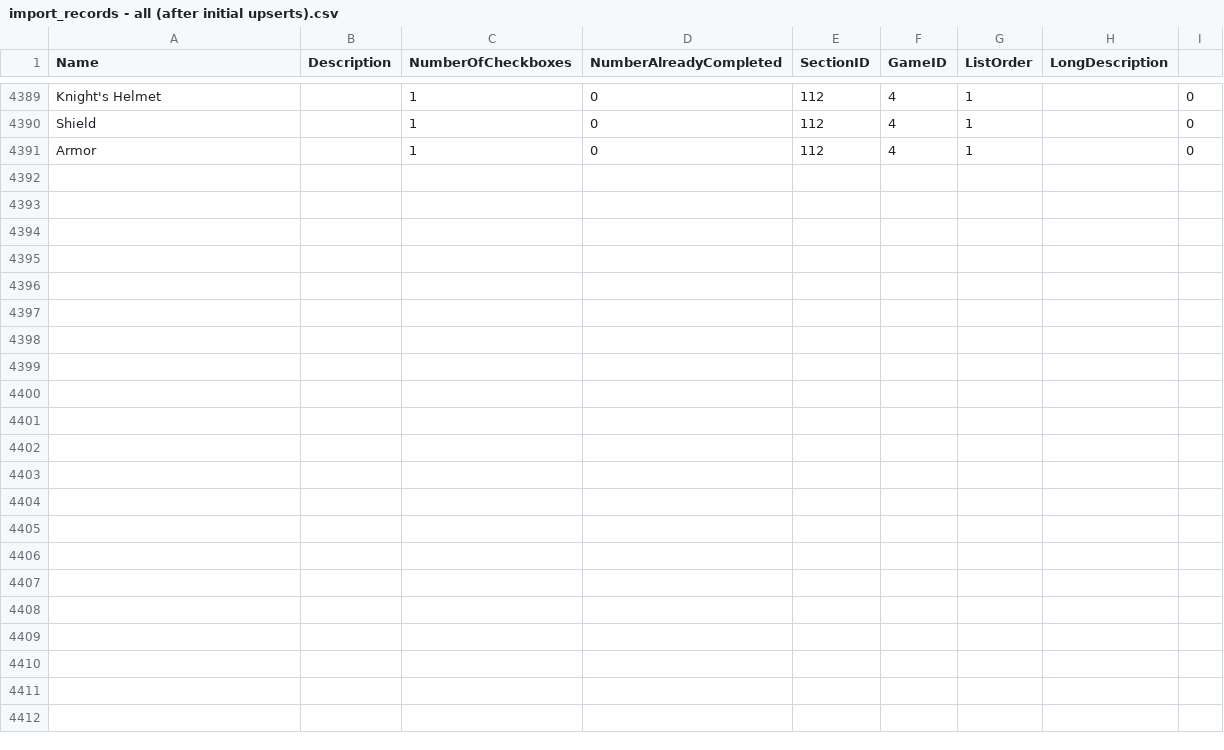
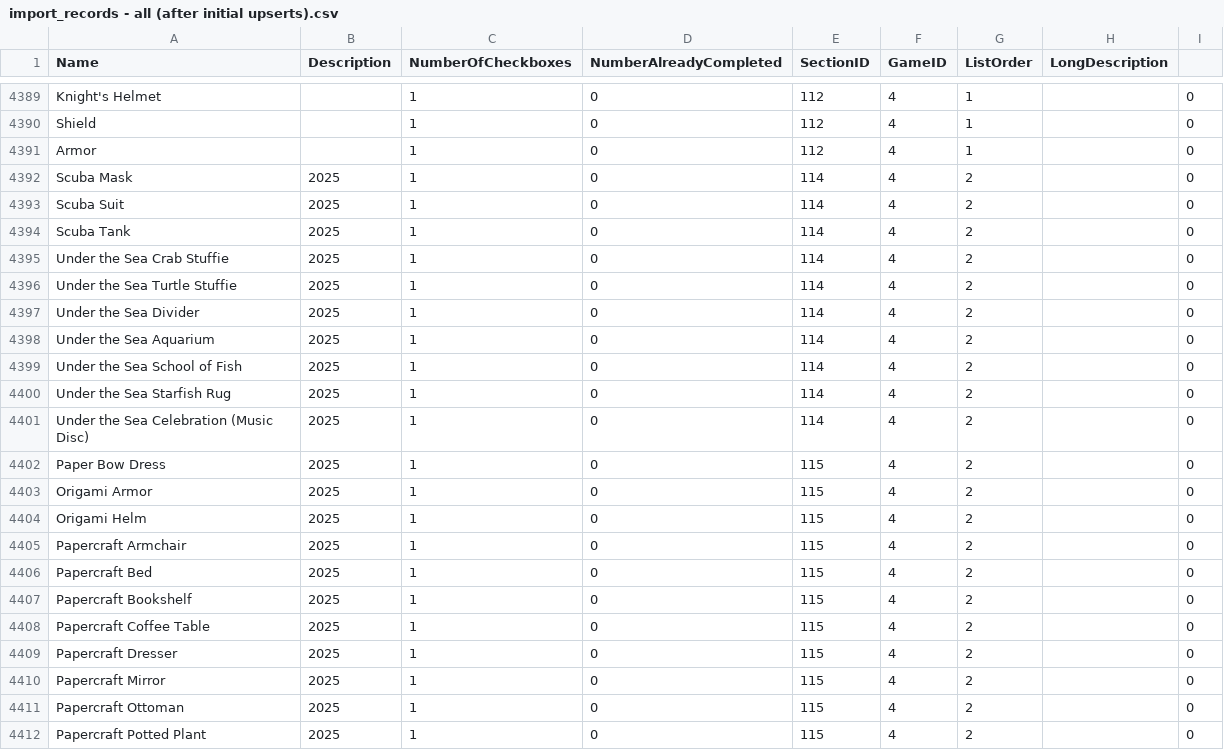
Before and after one commit to cngrindstaff/Achievement-Vault, a CSV file: z_misc/transition-csvs-temp/import_records - all (after initial upserts).csv, drawn as a sheet; only a part is shown, gaps mark what is left out; the diff names each change by its address in the sheet, - before the commit and + after, or states it on an @@ line.

Commit message:
Update import_records - all (after initial upserts).csv

```diff
--- a/z_misc/transition-csvs-temp/import_records - all (after initial upserts).csv
+++ b/z_misc/transition-csvs-temp/import_records - all (after initial upserts).csv
+row 4392: Scuba Mask | 2025 | 1 | 0 | 114 | 4 | 2 |  | 0
+row 4393: Scuba Suit | 2025 | 1 | 0 | 114 | 4 | 2 |  | 0
+row 4394: Scuba Tank | 2025 | 1 | 0 | 114 | 4 | 2 |  | 0
+row 4395: Under the Sea Crab Stuffie | 2025 | 1 | 0 | 114 | 4 | 2 |  | 0
+row 4396: Under the Sea Turtle Stuffie | 2025 | 1 | 0 | 114 | 4 | 2 |  | 0
+row 4397: Under the Sea Divider | 2025 | 1 | 0 | 114 | 4 | 2 |  | 0
+row 4398: Under the Sea Aquarium | 2025 | 1 | 0 | 114 | 4 | 2 |  | 0
+row 4399: Under the Sea School of Fish | 2025 | 1 | 0 | 114 | 4 | 2 |  | 0
+row 4400: Under the Sea Starfish Rug | 2025 | 1 | 0 | 114 | 4 | 2 |  | 0
+row 4401: Under the Sea Celebration (Music Disc) | 2025 | 1 | 0 | 114 | 4 | 2 |  | 0
+row 4402: Paper Bow Dress | 2025 | 1 | 0 | 115 | 4 | 2 |  | 0
+row 4403: Origami Armor | 2025 | 1 | 0 | 115 | 4 | 2 |  | 0
+row 4404: Origami Helm | 2025 | 1 | 0 | 115 | 4 | 2 |  | 0
+row 4405: Papercraft Armchair | 2025 | 1 | 0 | 115 | 4 | 2 |  | 0
+row 4406: Papercraft Bed | 2025 | 1 | 0 | 115 | 4 | 2 |  | 0
+row 4407: Papercraft Bookshelf | 2025 | 1 | 0 | 115 | 4 | 2 |  | 0
+row 4408: Papercraft Coffee Table | 2025 | 1 | 0 | 115 | 4 | 2 |  | 0
+row 4409: Papercraft Dresser | 2025 | 1 | 0 | 115 | 4 | 2 |  | 0
+row 4410: Papercraft Mirror | 2025 | 1 | 0 | 115 | 4 | 2 |  | 0
+row 4411: Papercraft Ottoman | 2025 | 1 | 0 | 115 | 4 | 2 |  | 0
+row 4412: Papercraft Potted Plant | 2025 | 1 | 0 | 115 | 4 | 2 |  | 0
```
